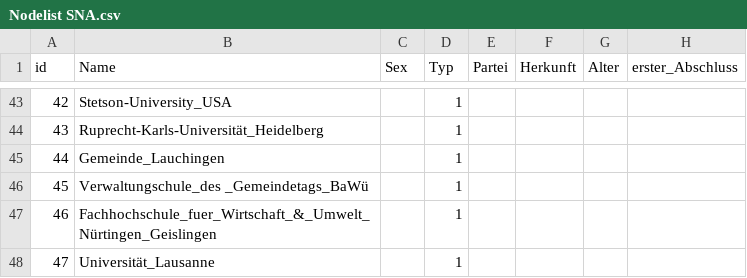
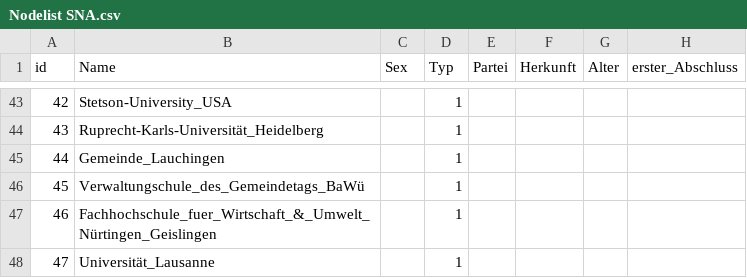
Before and after one commit to mlv082/SNA-Projekt-Gruppe-7, a CSV file: Nodelist SNA.csv, drawn as a sheet; only a part is shown, gaps mark what is left out; the diff names each change by its address in the sheet, - before the commit and + after, or states it on an @@ line.

Commit message:
Update Nodelist SNA.csv

```diff
--- a/Nodelist SNA.csv
+++ b/Nodelist SNA.csv
-B46 (Name): Verwaltungschule_des _Gemeindetags_BaWü
+B46 (Name): Verwaltungschule_des_Gemeindetags_BaWü
```
